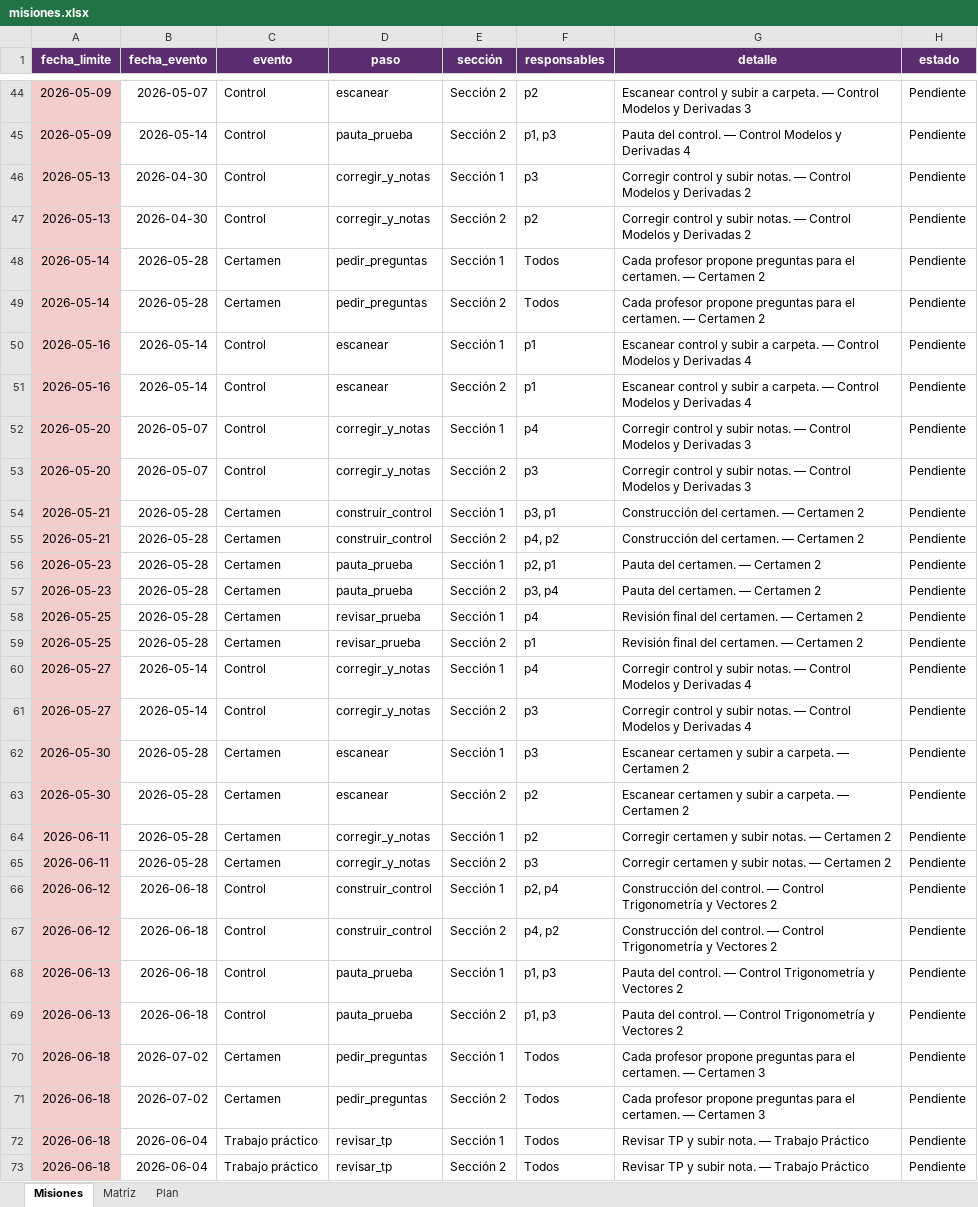
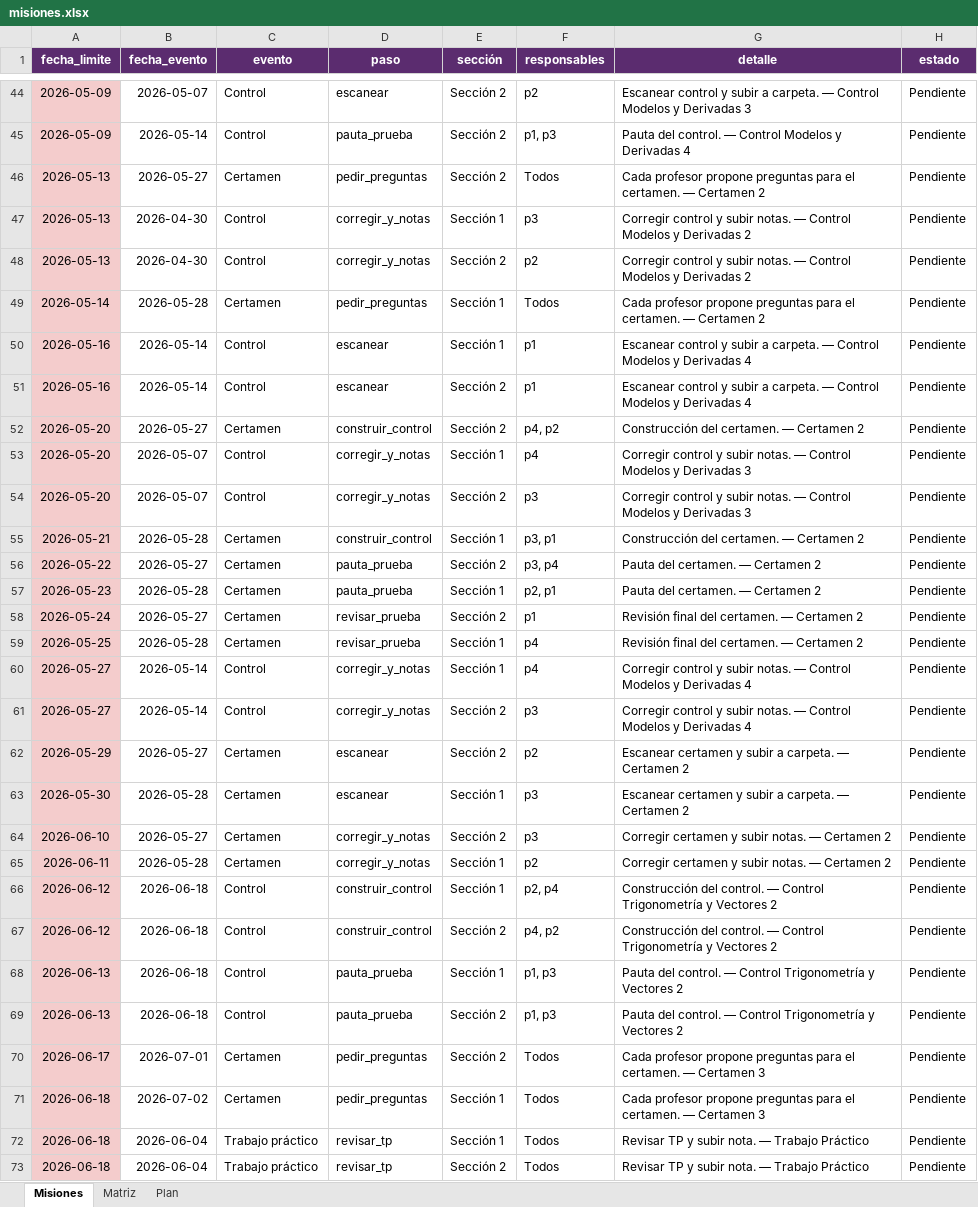
Before and after one commit to tomilee09/Calendario-Curso, an Excel workbook: data/medicina/misiones.xlsx, sheet Misiones, drawn as a sheet; only a part is shown, gaps mark what is left out; values as stored, in another font and other column widths than the file's, no borders; removed rows and columns are numbered as before the commit, all else as after; the diff covers the shown part only; the diff names each change by its address in the sheet, - before the commit and + after, or states it on an @@ line.

```diff
--- a/data/medicina/misiones.xlsx (sheet Misiones)
+++ b/data/medicina/misiones.xlsx (sheet Misiones)
+row 46: 2026-05-13 | 2026-05-27 | Certamen | pedir_preguntas | Sección 2 | Todos | Cada profesor propone preguntas para el certamen. — Certamen 2 | Pendiente
-row 49: 2026-05-14 | 2026-05-28 | Certamen | pedir_preguntas | Sección 2 | Todos | Cada profesor propone preguntas para el certamen. — Certamen 2 | Pendiente
+row 52: 2026-05-20 | 2026-05-27 | Certamen | construir_control | Sección 2 | p4, p2 | Construcción del certamen. — Certamen 2 | Pendiente
-A56 (fecha_limite): 2026-05-21
+A56 (fecha_limite): 2026-05-22
-B56 (fecha_evento): 2026-05-28
+B56 (fecha_evento): 2026-05-27
-D56 (paso): construir_control
+D56 (paso): pauta_prueba
-F56 (responsables): p4, p2
+F56 (responsables): p3, p4
-G56 (detalle): Construcción del certamen. — Certamen 2
+G56 (detalle): Pauta del certamen. — Certamen 2
-A58 (fecha_limite): 2026-05-23
+A58 (fecha_limite): 2026-05-24
-B58 (fecha_evento): 2026-05-28
+B58 (fecha_evento): 2026-05-27
-D58 (paso): pauta_prueba
+D58 (paso): revisar_prueba
-F58 (responsables): p3, p4
+F58 (responsables): p1
-G58 (detalle): Pauta del certamen. — Certamen 2
+G58 (detalle): Revisión final del certamen. — Certamen 2
-row 59: 2026-05-25 | 2026-05-28 | Certamen | revisar_prueba | Sección 2 | p1 | Revisión final del certamen. — Certamen 2 | Pendiente
+row 62: 2026-05-29 | 2026-05-27 | Certamen | escanear | Sección 2 | p2 | Escanear certamen y subir a carpeta. — Certamen 2 | Pendiente
-A64 (fecha_limite): 2026-05-30
+A64 (fecha_limite): 2026-06-10
-B64 (fecha_evento): 2026-05-28
+B64 (fecha_evento): 2026-05-27
-D64 (paso): escanear
+D64 (paso): corregir_y_notas
-F64 (responsables): p2
+F64 (responsables): p3
-G64 (detalle): Escanear certamen y subir a carpeta. — Certamen…
+G64 (detalle): Corregir certamen y subir notas. — Certamen…
-row 65: 2026-06-11 | 2026-05-28 | Certamen | corregir_y_notas | Sección 2 | p3 | Corregir certamen y subir notas. — Certamen 2 | Pendiente
+row 70: 2026-06-17 | 2026-07-01 | Certamen | pedir_preguntas | Sección 2 | Todos | Cada profesor propone preguntas para el certamen. — Certamen 3 | Pendiente
-row 71: 2026-06-18 | 2026-07-02 | Certamen | pedir_preguntas | Sección 2 | Todos | Cada profesor propone preguntas para el certamen. — Certamen 3 | Pendiente
```
Also changed, not shown: 12 added rows, 12 removed rows and 35 edited cells elsewhere in this sheet, sheet Plan, sheet Matriz, data/enobnu/calendario.xlsx, data/fokito/calendario.xlsx, 10 other files.
